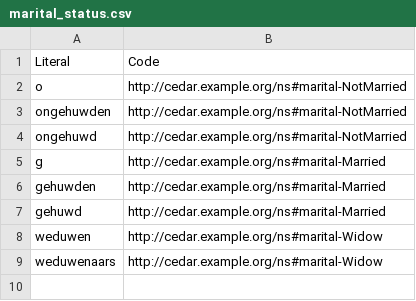
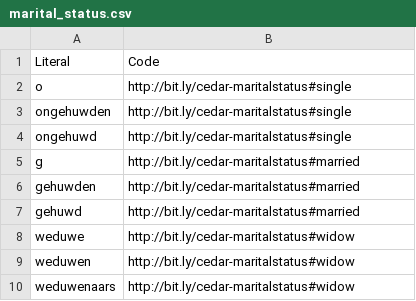
Before and after one commit to CEDAR-project/Integrator, a CSV file: data/input/codes/marital_status.csv, drawn as a sheet.

Commit message:
Fixed marital statuses

```diff
--- a/data/input/codes/marital_status.csv
+++ b/data/input/codes/marital_status.csv
@@ -1,9 +1,10 @@
 "Literal",Code
-"o",http://cedar.example.org/ns#marital-NotMarried
-"ongehuwden",http://cedar.example.org/ns#marital-NotMarried
-"ongehuwd",http://cedar.example.org/ns#marital-NotMarried
-"g",http://cedar.example.org/ns#marital-Married
-"gehuwden",http://cedar.example.org/ns#marital-Married
-"gehuwd",http://cedar.example.org/ns#marital-Married
-"weduwen",http://cedar.example.org/ns#marital-Widow
-"weduwenaars",http://cedar.example.org/ns#marital-Widow
+"o",http://bit.ly/cedar-maritalstatus#single
+"ongehuwden",http://bit.ly/cedar-maritalstatus#single
+"ongehuwd",http://bit.ly/cedar-maritalstatus#single
+"g",http://bit.ly/cedar-maritalstatus#married
+"gehuwden",http://bit.ly/cedar-maritalstatus#married
+"gehuwd",http://bit.ly/cedar-maritalstatus#married
+"weduwe",http://bit.ly/cedar-maritalstatus#widow
+"weduwen",http://bit.ly/cedar-maritalstatus#widow
+"weduwenaars",http://bit.ly/cedar-maritalstatus#widow
```
